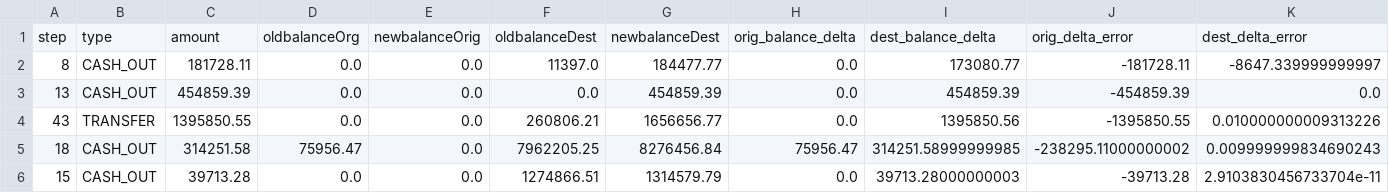
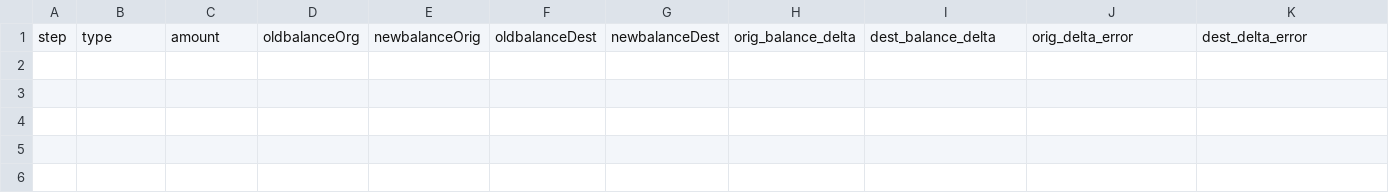
Before and after one commit to Moustapha-Ndoye-dev/Fraude_detection, a CSV file: reports/fraud_false_negatives_sample.csv, drawn as a sheet; only a part is shown; rows hold the shown columns only; the diff names each change by its address in the sheet, - before the commit and + after, or states it on an @@ line.

```diff
--- a/reports/fraud_false_negatives_sample.csv
+++ b/reports/fraud_false_negatives_sample.csv
-row 2: 8 | CASH_OUT | 181728.11 | 0.0 | 0.0 | 11397.0 | 184477.77 | 0.0 | 173080.77 | -181728.11 | -8647.339999999997
-row 3: 13 | CASH_OUT | 454859.39 | 0.0 | 0.0 | 0.0 | 454859.39 | 0.0 | 454859.39 | -454859.39 | 0.0
-row 4: 43 | TRANSFER | 1395850.55 | 0.0 | 0.0 | 260806.21 | 1656656.77 | 0.0 | 1395850.56 | -1395850.55 | 0.010000000009313226
-row 5: 18 | CASH_OUT | 314251.58 | 75956.47 | 0.0 | 7962205.25 | 8276456.84 | 75956.47 | 314251.58999999985 | -238295.11000000002 | 0.009999999834690243
-row 6: 15 | CASH_OUT | 39713.28 | 0.0 | 0.0 | 1274866.51 | 1314579.79 | 0.0 | 39713.28000000003 | -39713.28 | 2.9103830456733704e-11
```
Also changed, not shown: data/processed/customer_segments.csv, reports/clustering_model_comparison.csv, 31 other files.
